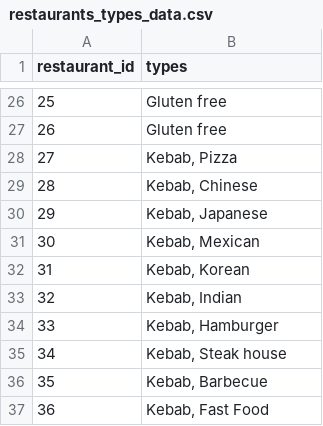
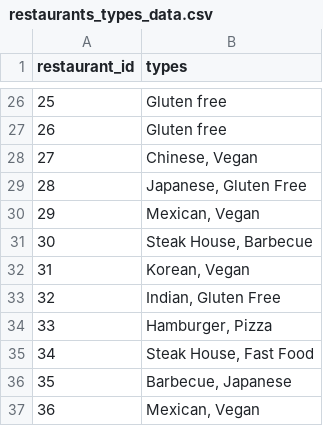
Before and after one commit to Marco-Guarnera/laravel-deliveboo, a CSV file: database/seeders/csvs/restaurants_types_data.csv, drawn as a sheet; only a part is shown, gaps mark what is left out.

Commit message:
feat: update seeder and cvs files

```diff
--- a/database/seeders/csvs/restaurants_types_data.csv
+++ b/database/seeders/csvs/restaurants_types_data.csv
@@ -27,11 +27,11 @@ restaurant_id,types
 26,Gluten free
-27,"Kebab, Pizza"
-28,"Kebab, Chinese"
-29,"Kebab, Japanese"
-30,"Kebab, Mexican"
-31,"Kebab, Korean"
-32,"Kebab, Indian"
-33,"Kebab, Hamburger"
-34,"Kebab, Steak house"
-35,"Kebab, Barbecue"
-36,"Kebab, Fast Food"
+27,"Chinese, Vegan"
+28,"Japanese, Gluten Free"
+29,"Mexican, Vegan"
+30,"Steak House, Barbecue"
+31,"Korean, Vegan"
+32,"Indian, Gluten Free"
+33,"Hamburger, Pizza"
+34,"Steak House, Fast Food"
+35,"Barbecue, Japanese"
+36,"Mexican, Vegan"
```
Also changed, not shown: database/seeders/csvs/dishes_data.csv, database/seeders/csvs/restaurants_data.csv, 2 other files.
